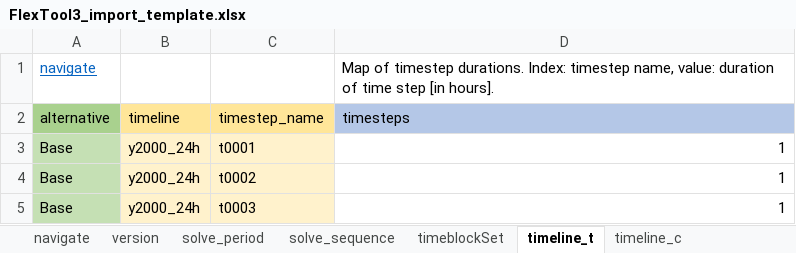
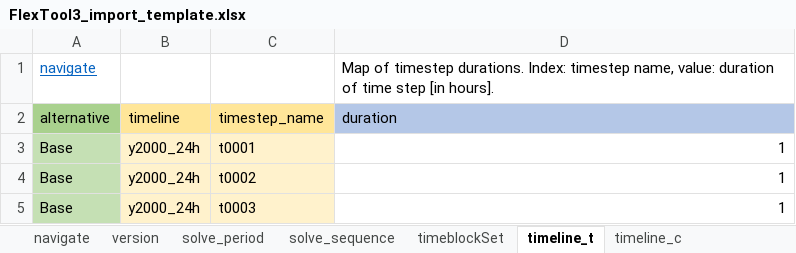
Before and after one commit to irena-flextool/flextool, an Excel workbook: FlexTool3_import_template.xlsx, sheet timeline_t, drawn as a sheet; only a part is shown; values as stored, in another font and other column widths than the file's, no borders; charts and pictures not drawn; the diff names each change by its address in the sheet, - before the commit and + after, or states it on an @@ line.

```diff
--- a/FlexTool3_import_template.xlsx (sheet timeline_t)
+++ b/FlexTool3_import_template.xlsx (sheet timeline_t)
-D2: timesteps
+D2: duration
```
Also changed, not shown: sheet group_c, charts or pictures, 6 other files.
